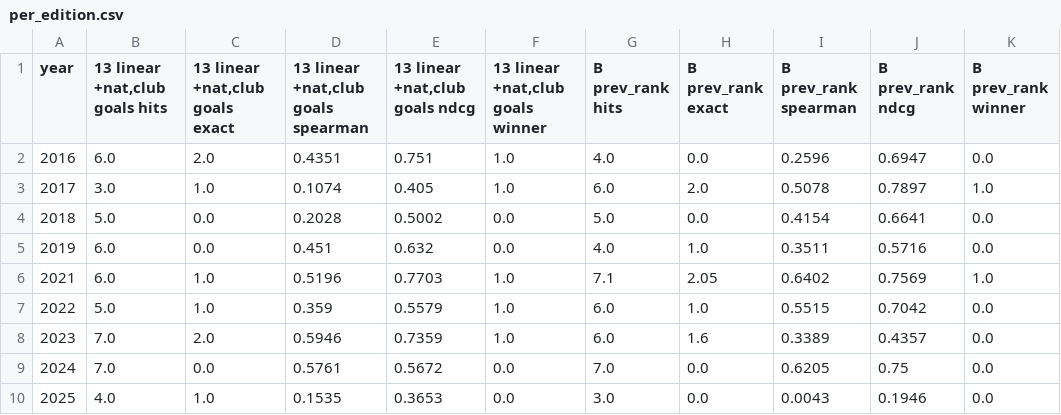
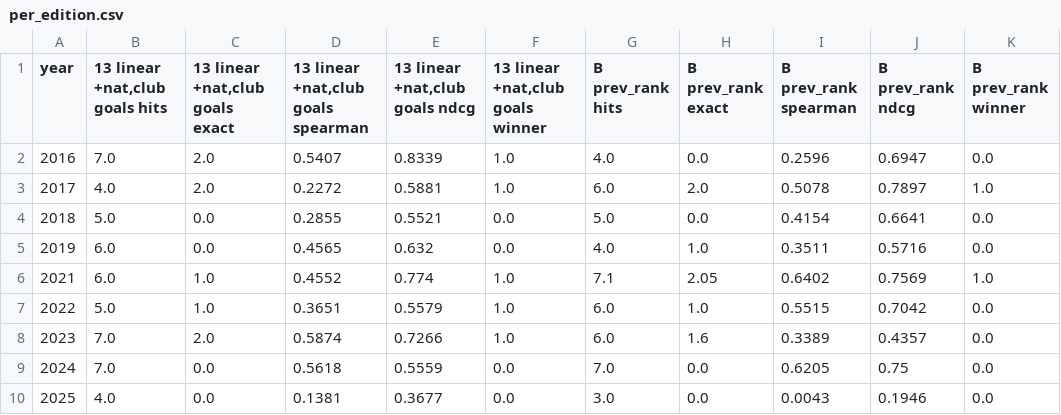
Before and after one commit to jonathanangsheng/Ballon_d-Or, a CSV file: results/per_edition.csv, drawn as a sheet.

```diff
--- a/results/per_edition.csv
+++ b/results/per_edition.csv
@@ -1,10 +1,10 @@
 year,"13 linear +nat,club goals hits","13 linear +nat,club goals exact","13 linear +nat,club goals spearman","13 linear +nat,club goals ndcg","13 linear +nat,club goals winner",B prev_rank hits,B prev_rank exact,B prev_rank spearman,B prev_rank ndcg,B prev_rank winner
-2016,6.0,2.0,0.4351,0.751,1.0,4.0,0.0,0.2596,0.6947,0.0
-2017,3.0,1.0,0.1074,0.405,1.0,6.0,2.0,0.5078,0.7897,1.0
-2018,5.0,0.0,0.2028,0.5002,0.0,5.0,0.0,0.4154,0.6641,0.0
-2019,6.0,0.0,0.451,0.632,0.0,4.0,1.0,0.3511,0.5716,0.0
-2021,6.0,1.0,0.5196,0.7703,1.0,7.1,2.05,0.6402,0.7569,1.0
-2022,5.0,1.0,0.359,0.5579,1.0,6.0,1.0,0.5515,0.7042,0.0
-2023,7.0,2.0,0.5946,0.7359,1.0,6.0,1.6,0.3389,0.4357,0.0
-2024,7.0,0.0,0.5761,0.5672,0.0,7.0,0.0,0.6205,0.75,0.0
-2025,4.0,1.0,0.1535,0.3653,0.0,3.0,0.0,0.0043,0.1946,0.0
+2016,7.0,2.0,0.5407,0.8339,1.0,4.0,0.0,0.2596,0.6947,0.0
+2017,4.0,2.0,0.2272,0.5881,1.0,6.0,2.0,0.5078,0.7897,1.0
+2018,5.0,0.0,0.2855,0.5521,0.0,5.0,0.0,0.4154,0.6641,0.0
+2019,6.0,0.0,0.4565,0.632,0.0,4.0,1.0,0.3511,0.5716,0.0
+2021,6.0,1.0,0.4552,0.774,1.0,7.1,2.05,0.6402,0.7569,1.0
+2022,5.0,1.0,0.3651,0.5579,1.0,6.0,1.0,0.5515,0.7042,0.0
+2023,7.0,2.0,0.5874,0.7266,1.0,6.0,1.6,0.3389,0.4357,0.0
+2024,7.0,0.0,0.5618,0.5559,0.0,7.0,0.0,0.6205,0.75,0.0
+2025,4.0,0.0,0.1381,0.3677,0.0,3.0,0.0,0.0043,0.1946,0.0
```
Also changed, not shown: results/nn_loyo_curves.csv, 1 other file.
